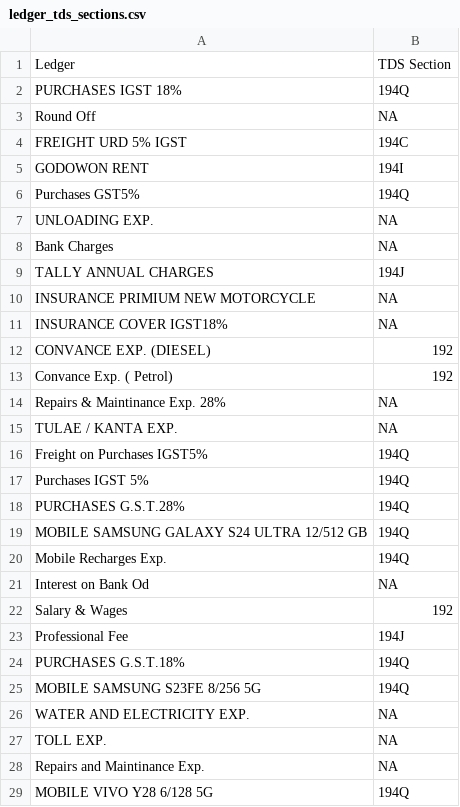
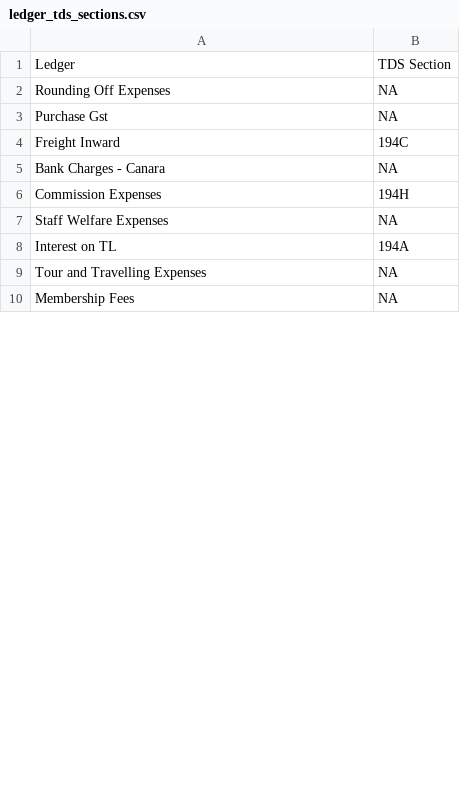
Before and after one commit to ajdev97/tds_app, a CSV file: ledger_tds_sections.csv, drawn as a sheet; only a part is shown; the diff covers the shown part only.

```diff
--- a/ledger_tds_sections.csv
+++ b/ledger_tds_sections.csv
@@ -1,29 +1,10 @@
 Ledger,TDS Section
-PURCHASES  IGST 18%,194Q
-Round Off,NA
-FREIGHT  URD 5% IGST,194C
-GODOWON RENT,194I
-Purchases GST5%,194Q
-UNLOADING EXP.,NA
-Bank Charges,NA
-TALLY ANNUAL CHARGES,194J
-INSURANCE PRIMIUM NEW MOTORCYCLE,NA
-INSURANCE COVER IGST18%,NA
-CONVANCE EXP. (DIESEL),192
-Convance Exp. ( Petrol),192
-Repairs & Maintinance Exp. 28%,NA
-TULAE / KANTA EXP.,NA
-Freight on Purchases IGST5%,194Q
-Purchases IGST 5%,194Q
-PURCHASES G.S.T.28%,194Q
-MOBILE SAMSUNG GALAXY S24 ULTRA 12/512 GB,194Q
-Mobile Recharges Exp.,194Q
-Interest on Bank Od,NA
-Salary & Wages,192
-Professional Fee,194J
-PURCHASES G.S.T.18%,194Q
-MOBILE SAMSUNG S23FE 8/256 5G,194Q
-WATER AND ELECTRICITY EXP.,NA
-TOLL EXP.,NA
-Repairs and Maintinance Exp.,NA
-MOBILE VIVO Y28 6/128 5G,194Q
+Rounding Off Expenses,NA
+Purchase Gst,NA
+Freight Inward,194C
+Bank Charges - Canara,NA
+Commission Expenses,194H
+Staff Welfare Expenses,NA
+Interest on TL,194A
+Tour and Travelling Expenses,NA
+Membership Fees,NA
```
Also changed, not shown: 20 added rows, 34 removed rows and 13 edited cells elsewhere in this file, tds_section_mapping.csv, 9 other files.
